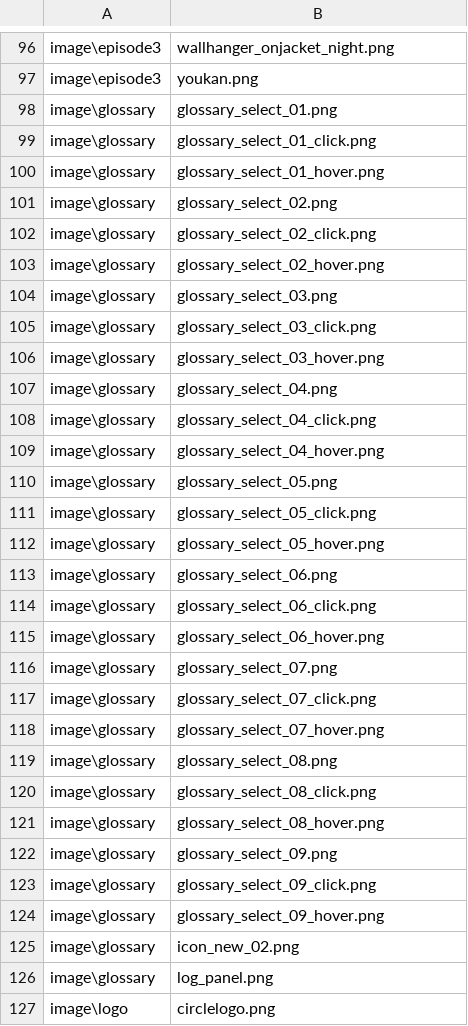
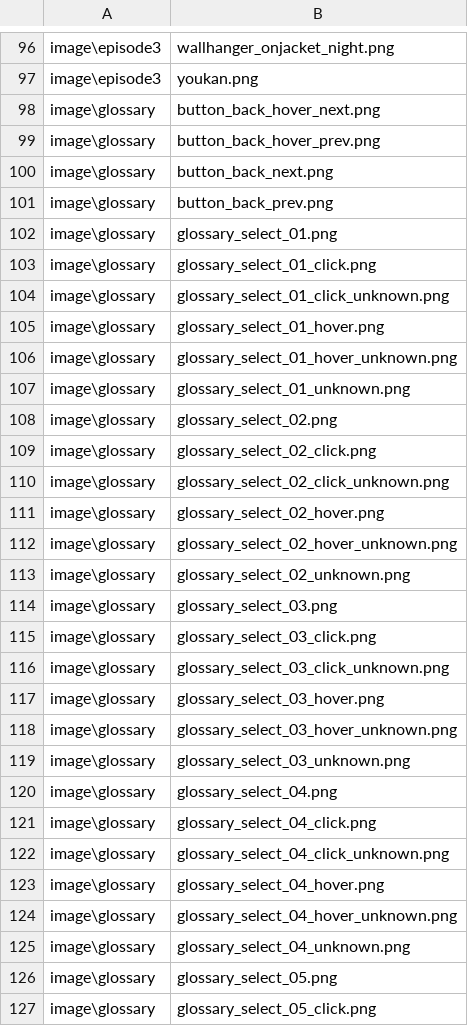
Before and after one commit to tatsuya-i414/3MoreHertzToUnison, a CSV file: data/others/plugin/loading/data/loaddata.csv, drawn as a sheet; only a part is shown, gaps mark what is left out; the shorter side is filled out with more unchanged rows; the diff covers the shown part only; the diff names each change by its address in the sheet, - before the commit and + after, or states it on an @@ line.

```diff
--- a/data/others/plugin/loading/data/loaddata.csv
+++ b/data/others/plugin/loading/data/loaddata.csv
+row 98: image\glossary | button_back_hover_next.png
+row 99: image\glossary | button_back_hover_prev.png
+row 100: image\glossary | button_back_next.png
+row 101: image\glossary | button_back_prev.png
+row 104: image\glossary | glossary_select_01_click_unknown.png
+row 106: image\glossary | glossary_select_01_hover_unknown.png
+row 107: image\glossary | glossary_select_01_unknown.png
+row 110: image\glossary | glossary_select_02_click_unknown.png
+row 112: image\glossary | glossary_select_02_hover_unknown.png
+row 113: image\glossary | glossary_select_02_unknown.png
+row 116: image\glossary | glossary_select_03_click_unknown.png
+row 118: image\glossary | glossary_select_03_hover_unknown.png
+row 119: image\glossary | glossary_select_03_unknown.png
+row 122: image\glossary | glossary_select_04_click_unknown.png
+row 124: image\glossary | glossary_select_04_hover_unknown.png
+row 125: image\glossary | glossary_select_04_unknown.png
```
Also changed, not shown: 15 added rows elsewhere in this file, 49 other files.
